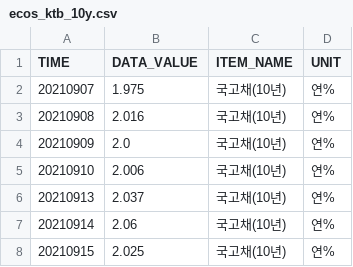
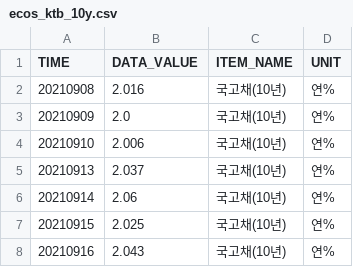
Before and after one commit to kihyunoh0317-dotcom/kho, a CSV file: ecos_ktb_10y.csv, drawn as a sheet; only a part is shown; the shorter side is filled out with more unchanged rows; the diff names each change by its address in the sheet, - before the commit and + after, or states it on an @@ line.

```diff
--- a/ecos_ktb_10y.csv
+++ b/ecos_ktb_10y.csv
-row 2: 20210907 | 1.975 | 국고채(10년) | 연%
```
Also changed, not shown: ecos_corp_aa_3y.csv, us_treasury_10y.csv, 6 other files.
